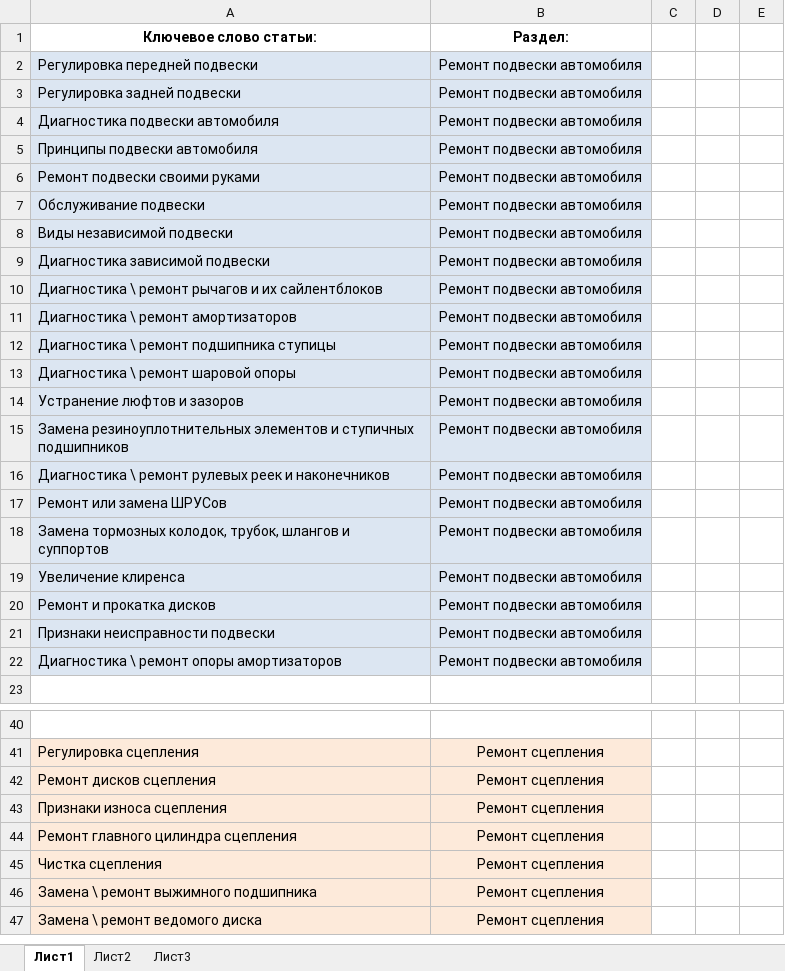
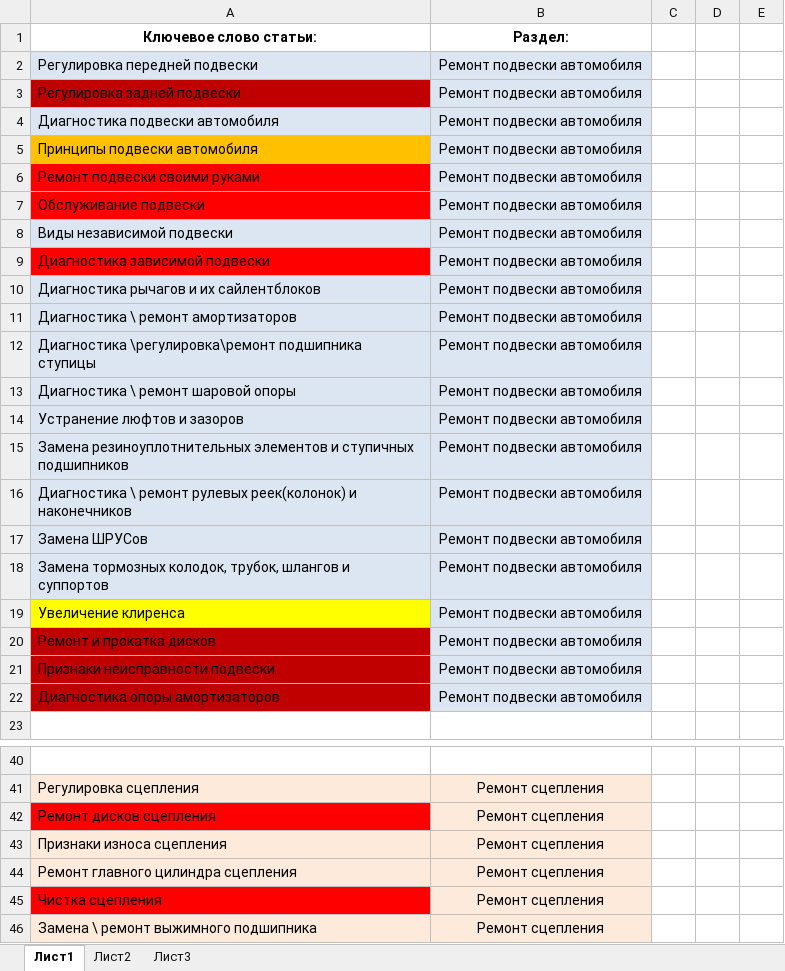
Before and after one commit to Valientin/infoAvto24, an Excel workbook: pomoyka/Avto_site_.xlsx, sheet Лист1, drawn as a sheet; only a part is shown, gaps mark what is left out; the shorter side is filled out with more unchanged rows; values as stored, in another font and other column widths than the file's, no borders; the diff names each change by its address in the sheet, - before the commit and + after, or states it on an @@ line.

Commit message:
update xls

```diff
--- a/pomoyka/Avto_site_.xlsx (sheet Лист1)
+++ b/pomoyka/Avto_site_.xlsx (sheet Лист1)
-A3 fill: #DCE6F2
+A3 fill: #C00000
-A5 fill: #DCE6F2
+A5 fill: #FFC000
-A6:A7 fill: #DCE6F2
+A6:A7 fill: #FF0000
-A9 fill: #DCE6F2
+A9 fill: #FF0000
-A10 (Ключевое слово статьи:): Диагностика \ ремонт рычагов и их сайлентблоков
+A10 (Ключевое слово статьи:): Диагностика рычагов и их сайлентблоков
-A12 (Ключевое слово статьи:): Диагностика \ ремонт подшипника ступицы
+A12 (Ключевое слово статьи:): Диагностика \регулировка\ремонт подшипника ступицы
-A16 (Ключевое слово статьи:): …ремонт рулевых реек и наконечников
+A16 (Ключевое слово статьи:): …ремонт рулевых реек(колонок) и наконечников
-A17 (Ключевое слово статьи:): Ремонт или замена ШРУСов
+A17 (Ключевое слово статьи:): Замена ШРУСов
-A19 fill: #DCE6F2
+A19 fill: #FFFF00
-A20:A22 fill: #DCE6F2
+A20:A22 fill: #C00000
-A22 (Ключевое слово статьи:): Диагностика \ ремонт опоры амортизаторов
+A22 (Ключевое слово статьи:): Диагностика опоры амортизаторов
-A42 fill: #FDEADA
+A42 fill: #FF0000
-A45 fill: #FDEADA
+A45 fill: #FF0000
```
